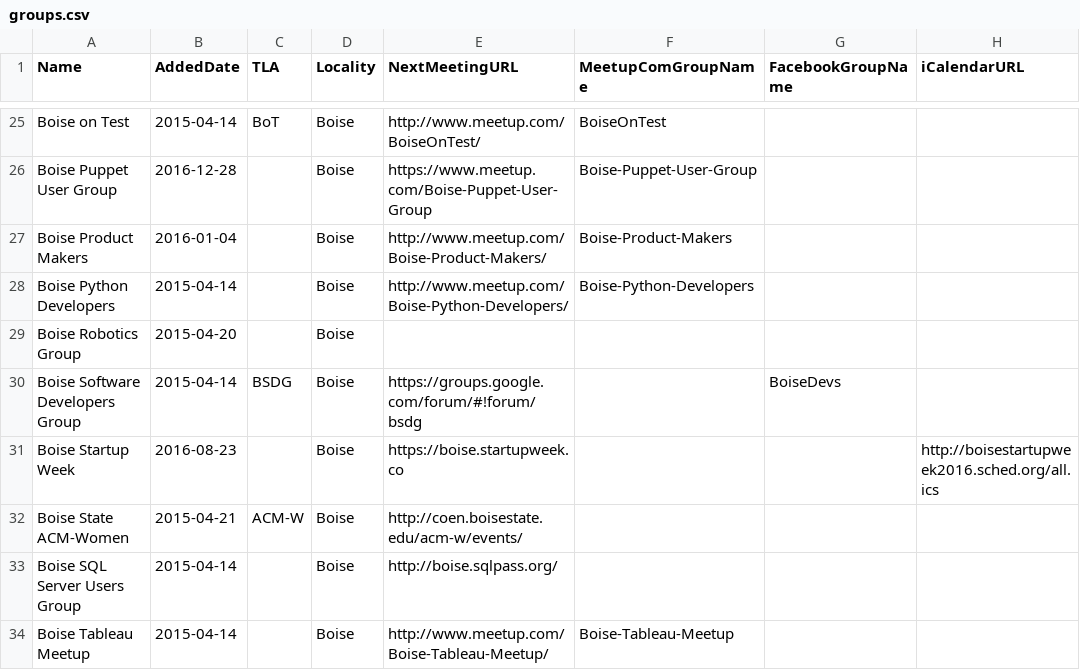
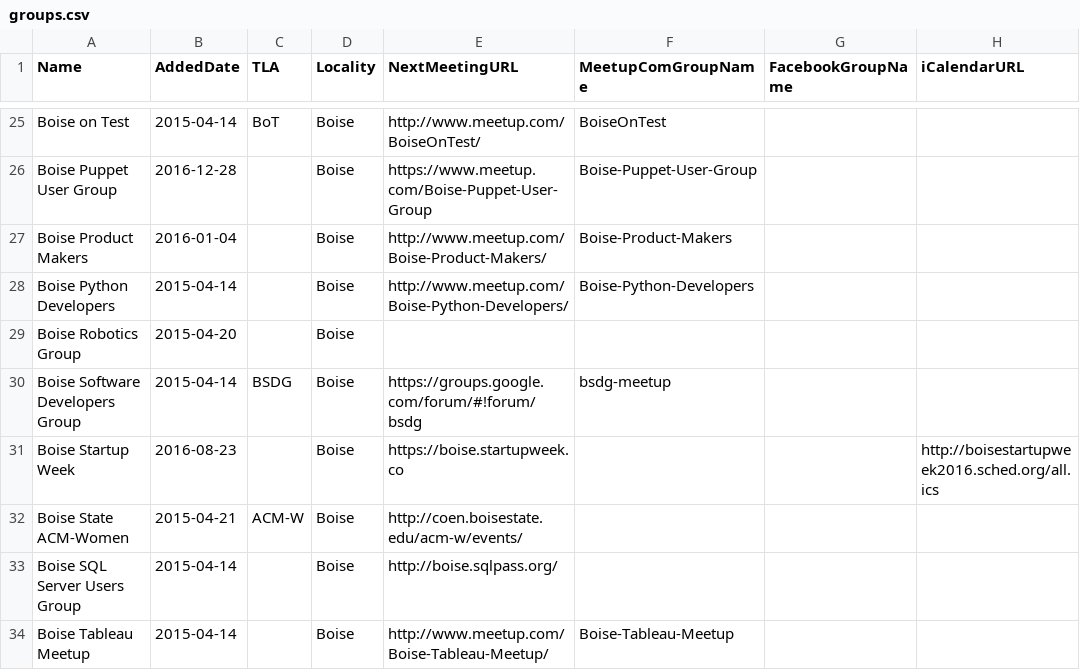
Before and after one commit to rationalagents/gemstateio-groups, a CSV file: groups.csv, drawn as a sheet; only a part is shown, gaps mark what is left out.

Commit message:
Fix #38 (BSDG stopped posting at Facebook) (#53)

```diff
--- a/groups.csv
+++ b/groups.csv
@@ -29,3 +29,3 @@ Boise Python Developers,2015-04-14,,Boise,http://www.meetup.com/Boise-Python-Dev
 Boise Robotics Group,2015-04-20,,Boise,,,,
-Boise Software Developers Group,2015-04-14,BSDG,Boise,https://groups.google.com/forum/#!forum/bsdg,,BoiseDevs,
+Boise Software Developers Group,2015-04-14,BSDG,Boise,https://groups.google.com/forum/#!forum/bsdg,bsdg-meetup,,
 Boise Startup Week,2016-08-23,,Boise,https://boise.startupweek.co,,,http://boisestartupweek2016.sched.org/all.ics
```
